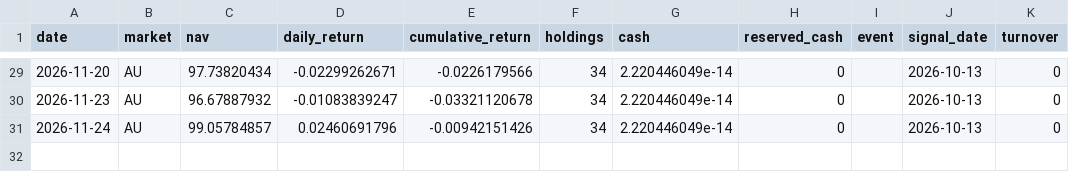
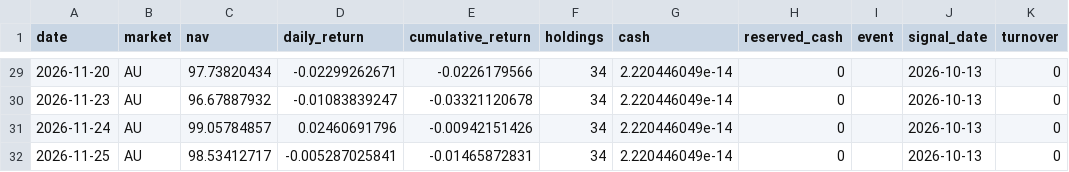
Before and after one commit to hdcapital/fcf-factor, a CSV file: data/performance/AU.csv, drawn as a sheet; only a part is shown, gaps mark what is left out; the diff names each change by its address in the sheet, - before the commit and + after, or states it on an @@ line.

```diff
--- a/data/performance/AU.csv
+++ b/data/performance/AU.csv
+row 32: 2026-11-25 | AU | 98.53412717 | -0.005287025841 | -0.01465872831 | 34 | 2.220446049e-14 | 0 |  | 2026-10-13 | 0
```
Also changed, not shown: data/performance/NZ.csv, data/prices/AU/2026-11.csv, 18 other files.
